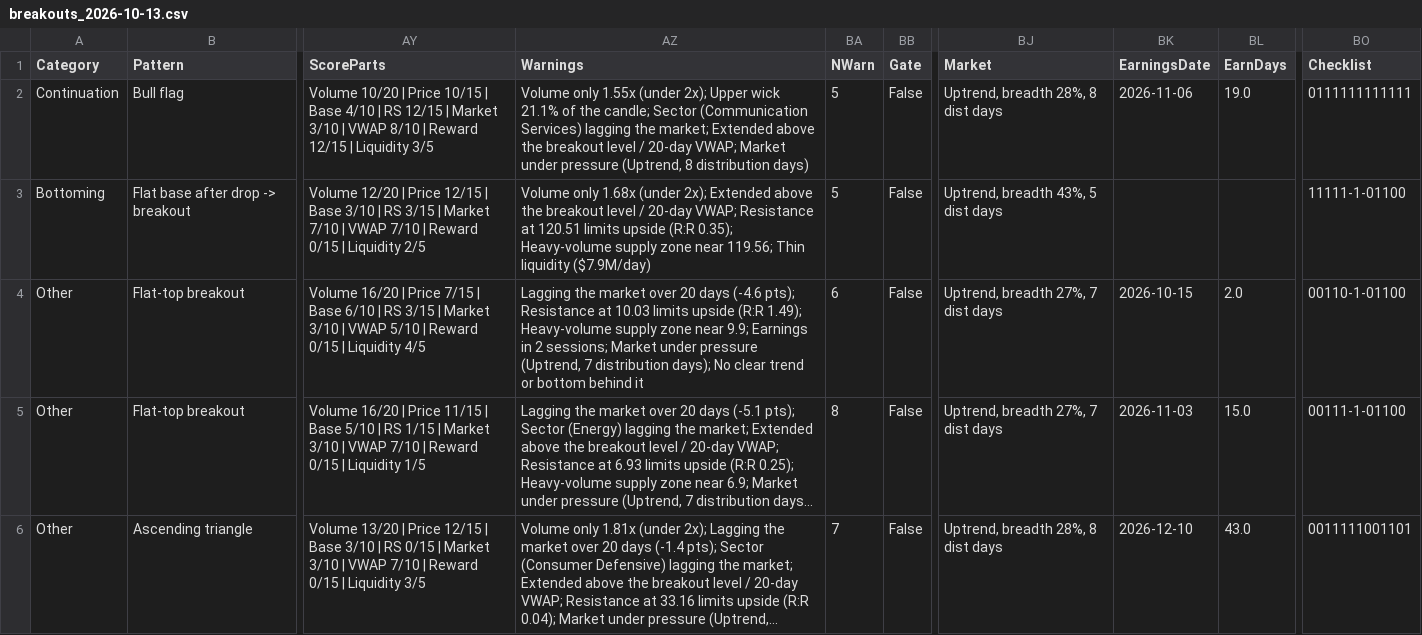
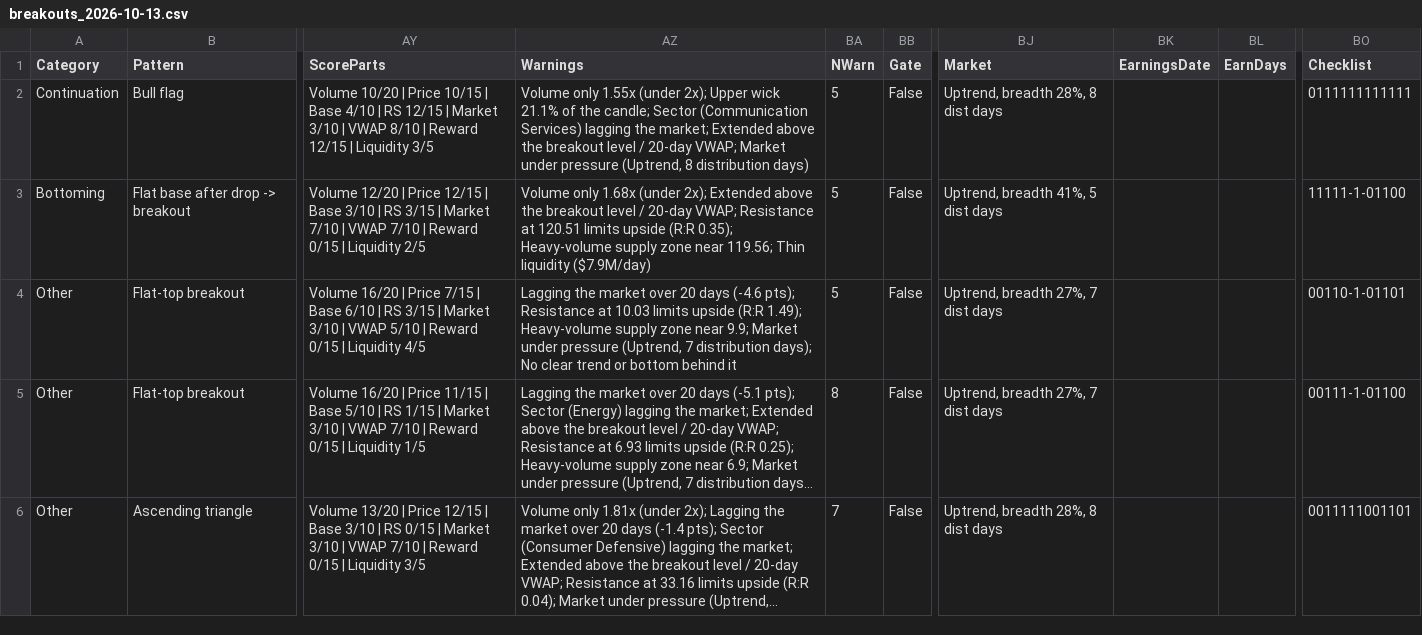
Before and after one commit to becharamezannar-eng/breakout-scanner, a CSV file: reports/breakouts_2026-10-13.csv, drawn as a sheet; only a part is shown, gaps mark what is left out; long unchanged cells end in …; the diff names each change by its address in the sheet, - before the commit and + after, or states it on an @@ line.

```diff
--- a/reports/breakouts_2026-10-13.csv
+++ b/reports/breakouts_2026-10-13.csv
-BK2 (EarningsDate): 2026-11-06
+BK2 (EarningsDate): (empty)
-BL2 (EarnDays): 19.0
+BL2 (EarnDays): (empty)
-BJ3 (Market): Uptrend, breadth 43%, 5 dist days
+BJ3 (Market): Uptrend, breadth 41%, 5 dist days
-AZ4 (Warnings): …near 9.9; Earnings in 2 sessions; Market under…
+AZ4 (Warnings): …near 9.9; Market under…
-BA4 (NWarn): 6
+BA4 (NWarn): 5
-BK4 (EarningsDate): 2026-10-15
+BK4 (EarningsDate): (empty)
-BL4 (EarnDays): 2.0
+BL4 (EarnDays): (empty)
-BO4 (Checklist): 00110-1-01100
+BO4 (Checklist): 00110-1-01101
-BK5 (EarningsDate): 2026-11-03
+BK5 (EarningsDate): (empty)
-BL5 (EarnDays): 15.0
+BL5 (EarnDays): (empty)
-BK6 (EarningsDate): 2026-12-10
+BK6 (EarningsDate): (empty)
-BL6 (EarnDays): 43.0
+BL6 (EarnDays): (empty)
```
Also changed, not shown: 1 other file.
